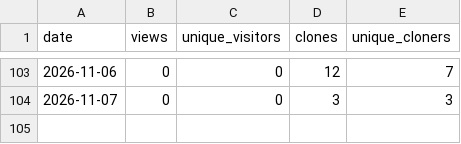
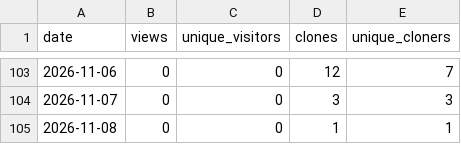
Before and after one commit to TemperalTemplar/floppy-project-interaction-system, a CSV file: analytics/github-traffic/daily-history.csv, drawn as a sheet; only a part is shown, gaps mark what is left out.

```diff
--- a/analytics/github-traffic/daily-history.csv
+++ b/analytics/github-traffic/daily-history.csv
@@ -104 +104,2 @@ date,views,unique_visitors,clones,unique_cloners
 2026-11-07,0,0,3,3
+2026-11-08,0,0,1,1
```
Also changed, not shown: analytics/github-traffic/rolling-summary-history.csv, 3 other files.
